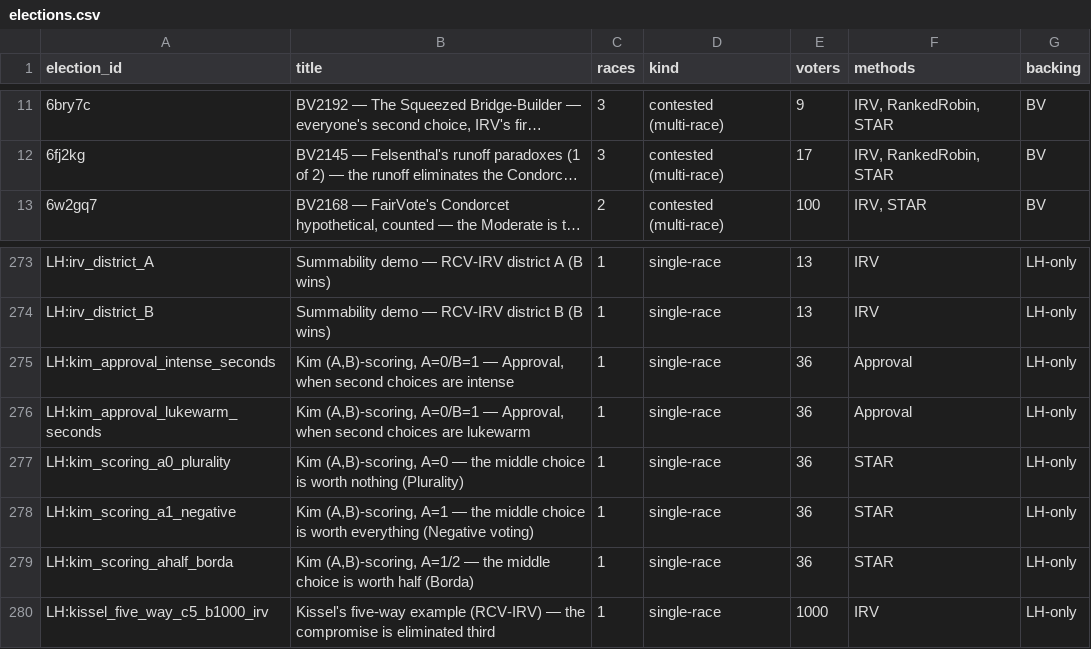
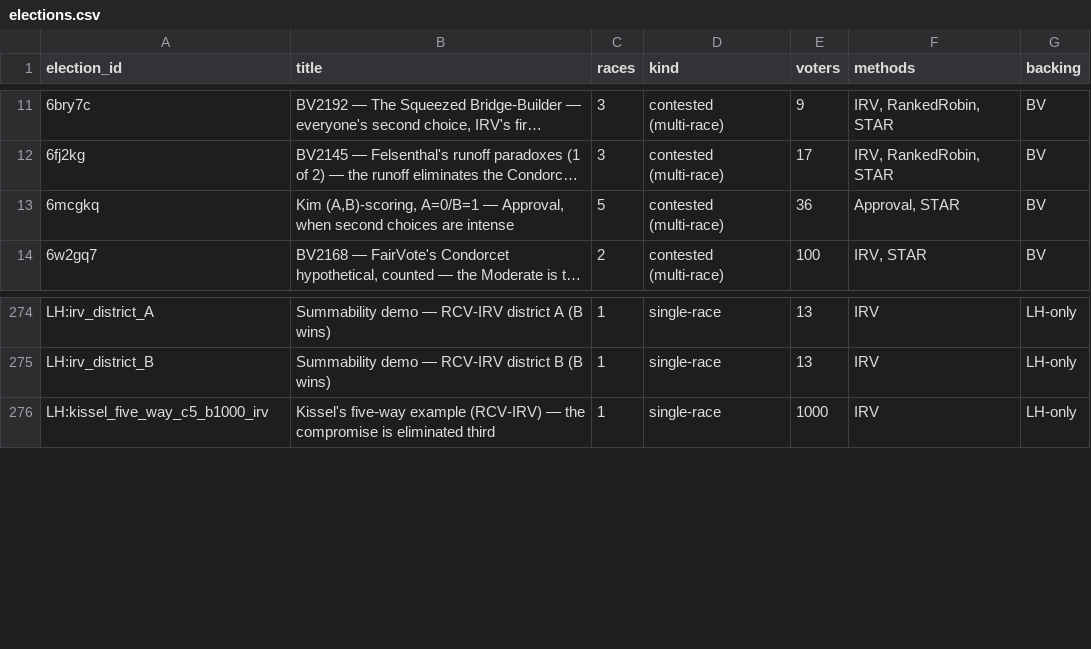
Before and after one commit to masiarek/star-voting-library, a CSV file: 07_Concepts/YAML_test_case_index/elections.csv, drawn as a sheet; only a part is shown, gaps mark what is left out; long unchanged cells end in …; removed rows and columns are numbered as before the commit, all else as after; the diff names each change by its address in the sheet, - before the commit and + after, or states it on an @@ line.

```diff
--- a/07_Concepts/YAML_test_case_index/elections.csv
+++ b/07_Concepts/YAML_test_case_index/elections.csv
+row 13: 6mcgkq | Kim (A,B)-scoring, A=0/B=1 — Approval, when second choices are intense | 5 | contested (multi-race) | 36 | Approval, STAR | BV
-row 275: LH:kim_approval_intense_seconds | Kim (A,B)-scoring, A=0/B=1 — Approval, when second choices are intense | 1 | single-race | 36 | Approval | LH-only
-row 276: LH:kim_approval_lukewarm_seconds | Kim (A,B)-scoring, A=0/B=1 — Approval, when second choices are lukewarm | 1 | single-race | 36 | Approval | LH-only
-row 277: LH:kim_scoring_a0_plurality | Kim (A,B)-scoring, A=0 — the middle choice is worth nothing (Plurality) | 1 | single-race | 36 | STAR | LH-only
-row 278: LH:kim_scoring_a1_negative | Kim (A,B)-scoring, A=1 — the middle choice is worth everything (Negative voting) | 1 | single-race | 36 | STAR | LH-only
-row 279: LH:kim_scoring_ahalf_borda | Kim (A,B)-scoring, A=1/2 — the middle choice is worth half (Borda) | 1 | single-race | 36 | STAR | LH-only
```
Also changed, not shown: 07_Concepts/YAML_test_case_index/races.csv, 4 other files.
